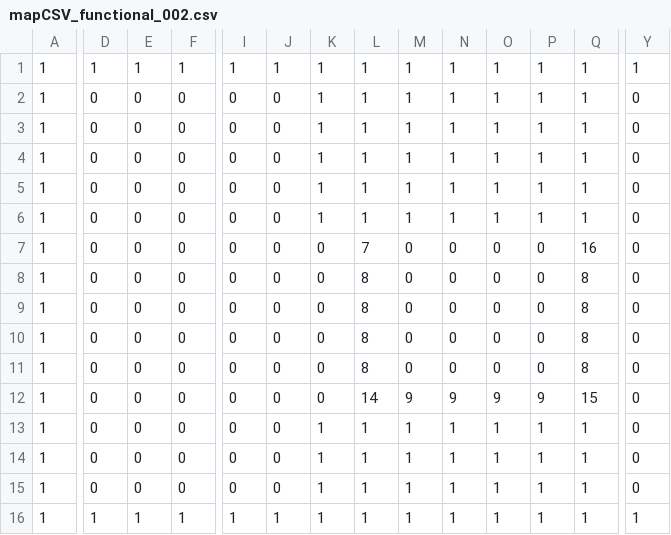
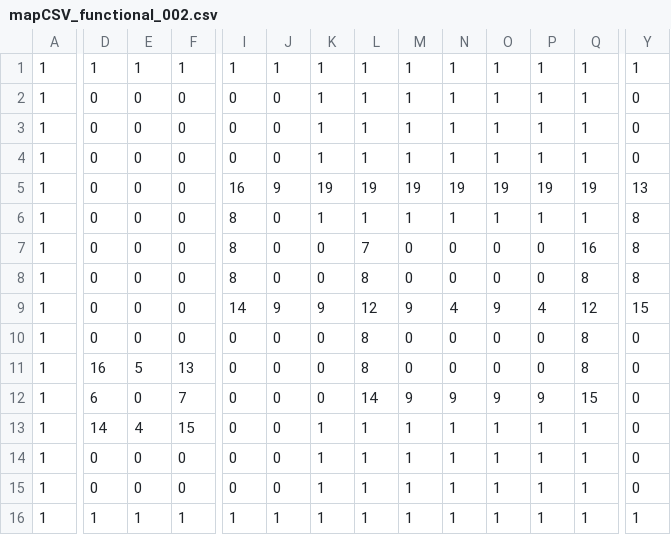
Before and after one commit to zbarryte/TimeFly, a CSV file: assets/mapCSV_functional_002.csv, drawn as a sheet; only a part is shown, gaps mark what is left out; removed rows and columns are numbered as before the commit, all else as after; rows hold the shown columns only; the diff covers the shown part only; the diff names each change by its address in the sheet, - before the commit and + after, or states it on an @@ line.

```diff
--- a/assets/mapCSV_functional_002.csv
+++ b/assets/mapCSV_functional_002.csv
-I5: 0
+I5: 16
-J5: 0
+J5: 9
-K5: 1
+K5: 19
-L5: 1
+L5: 19
-M5: 1
+M5: 19
-N5: 1
+N5: 19
-O5: 1
+O5: 19
-P5: 1
+P5: 19
-Q5: 1
+Q5: 19
-Y5: 0
+Y5: 13
-I6:I7: 0
+I6:I7: 8
-Y6:Y7: 0
+Y6:Y7: 8
+row 8: 1 | 0 | 0 | 0 | 8 | 0 | 0 | 8 | 0 | 0 | 0 | 0 | 8 | 8
+row 9: 1 | 0 | 0 | 0 | 14 | 9 | 9 | 12 | 9 | 4 | 9 | 4 | 12 | 15
-D11: 0
+D11: 16
-E11: 0
+E11: 5
-F11: 0
+F11: 13
-row 10: 1 | 0 | 0 | 0 | 0 | 0 | 0 | 8 | 0 | 0 | 0 | 0 | 8 | 0
-row 11: 1 | 0 | 0 | 0 | 0 | 0 | 0 | 8 | 0 | 0 | 0 | 0 | 8 | 0
-D12: 0
+D12: 6
-F12: 0
+F12: 7
-D13: 0
+D13: 14
-E13: 0
+E13: 4
-F13: 0
+F13: 15
```
Also changed, not shown: 7 edited cells elsewhere in this file, 6 other files.
